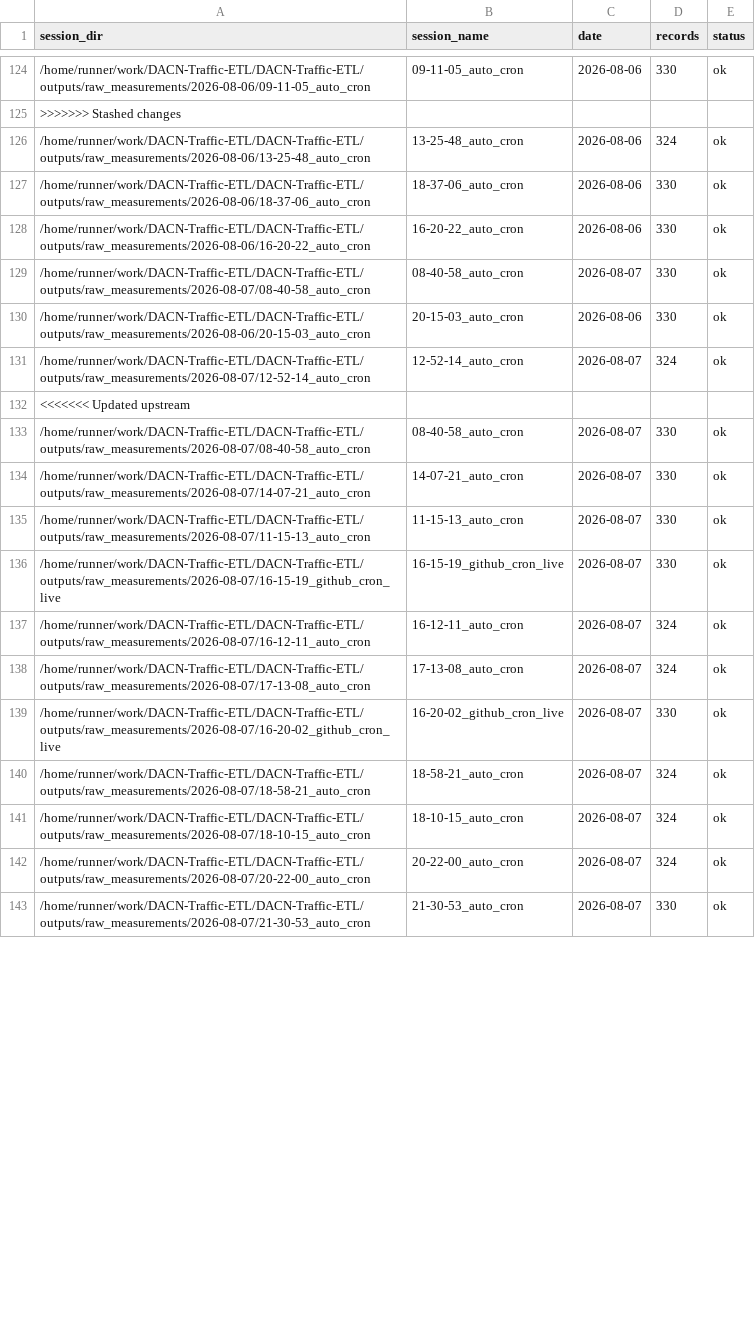
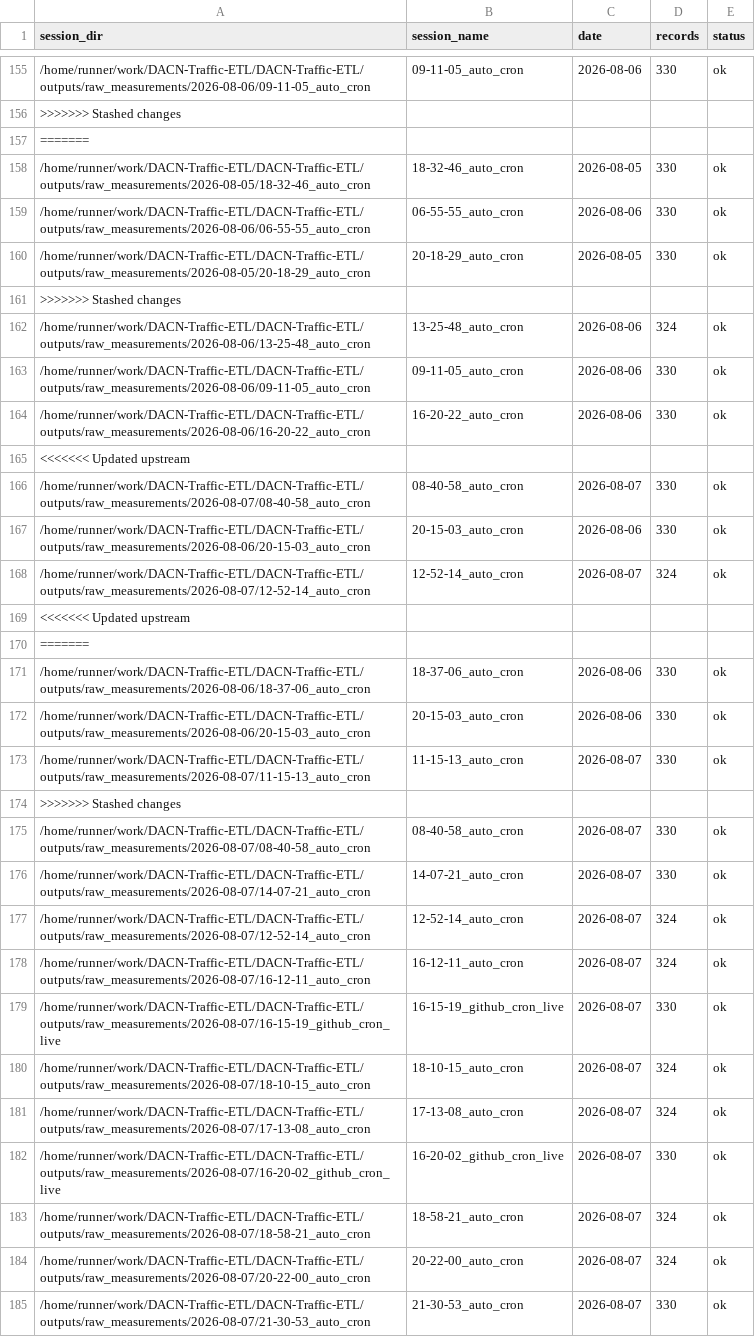
Before and after one commit to Hoangth1506/DACN-Traffic-ETL, a CSV file: outputs/session_index.csv, drawn as a sheet; only a part is shown, gaps mark what is left out; the diff covers the shown part only.

```diff
--- a/outputs/session_index.csv
+++ b/outputs/session_index.csv
@@ -125,5 +156,11 @@ session_dir,session_name,date,records,status
 >>>>>>> Stashed changes
+=======
+/home/runner/work/DACN-Traffic-ETL/DACN-Traffic-ETL/outputs/raw_measurements/2026-08-05/18-32-46_auto_cron,18-32-46_auto_cron,2026-08-05,330,ok
+/home/runner/work/DACN-Traffic-ETL/DACN-Traffic-ETL/outputs/raw_measurements/2026-08-06/06-55-55_auto_cron,06-55-55_auto_cron,2026-08-06,330,ok
+/home/runner/work/DACN-Traffic-ETL/DACN-Traffic-ETL/outputs/raw_measurements/2026-08-05/20-18-29_auto_cron,20-18-29_auto_cron,2026-08-05,330,ok
+>>>>>>> Stashed changes
 /home/runner/work/DACN-Traffic-ETL/DACN-Traffic-ETL/outputs/raw_measurements/2026-08-06/13-25-48_auto_cron,13-25-48_auto_cron,2026-08-06,324,ok
-/home/runner/work/DACN-Traffic-ETL/DACN-Traffic-ETL/outputs/raw_measurements/2026-08-06/18-37-06_auto_cron,18-37-06_auto_cron,2026-08-06,330,ok
+/home/runner/work/DACN-Traffic-ETL/DACN-Traffic-ETL/outputs/raw_measurements/2026-08-06/09-11-05_auto_cron,09-11-05_auto_cron,2026-08-06,330,ok
 /home/runner/work/DACN-Traffic-ETL/DACN-Traffic-ETL/outputs/raw_measurements/2026-08-06/16-20-22_auto_cron,16-20-22_auto_cron,2026-08-06,330,ok
+<<<<<<< Updated upstream
 /home/runner/work/DACN-Traffic-ETL/DACN-Traffic-ETL/outputs/raw_measurements/2026-08-07/08-40-58_auto_cron,08-40-58_auto_cron,2026-08-07,330,ok
@@ -132,7 +169,13 @@ session_dir,session_name,date,records,status
 <<<<<<< Updated upstream
+=======
+/home/runner/work/DACN-Traffic-ETL/DACN-Traffic-ETL/outputs/raw_measurements/2026-08-06/18-37-06_auto_cron,18-37-06_auto_cron,2026-08-06,330,ok
+/home/runner/work/DACN-Traffic-ETL/DACN-Traffic-ETL/outputs/raw_measurements/2026-08-06/20-15-03_auto_cron,20-15-03_auto_cron,2026-08-06,330,ok
+/home/runner/work/DACN-Traffic-ETL/DACN-Traffic-ETL/outputs/raw_measurements/2026-08-07/11-15-13_auto_cron,11-15-13_auto_cron,2026-08-07,330,ok
+>>>>>>> Stashed changes
 /home/runner/work/DACN-Traffic-ETL/DACN-Traffic-ETL/outputs/raw_measurements/2026-08-07/08-40-58_auto_cron,08-40-58_auto_cron,2026-08-07,330,ok
 /home/runner/work/DACN-Traffic-ETL/DACN-Traffic-ETL/outputs/raw_measurements/2026-08-07/14-07-21_auto_cron,14-07-21_auto_cron,2026-08-07,330,ok
-/home/runner/work/DACN-Traffic-ETL/DACN-Traffic-ETL/outputs/raw_measurements/2026-08-07/11-15-13_auto_cron,11-15-13_auto_cron,2026-08-07,330,ok
+/home/runner/work/DACN-Traffic-ETL/DACN-Traffic-ETL/outputs/raw_measurements/2026-08-07/12-52-14_auto_cron,12-52-14_auto_cron,2026-08-07,324,ok
+/home/runner/work/DACN-Traffic-ETL/DACN-Traffic-ETL/outputs/raw_measurements/2026-08-07/16-12-11_auto_cron,16-12-11_auto_cron,2026-08-07,324,ok
 /home/runner/work/DACN-Traffic-ETL/DACN-Traffic-ETL/outputs/raw_measurements/2026-08-07/16-15-19_github_cron_live,16-15-19_github_cron_live,2026-08-07,330,ok
-/home/runner/work/DACN-Traffic-ETL/DACN-Traffic-ETL/outputs/raw_measurements/2026-08-07/16-12-11_auto_cron,16-12-11_auto_cron,2026-08-07,324,ok
+/home/runner/work/DACN-Traffic-ETL/DACN-Traffic-ETL/outputs/raw_measurements/2026-08-07/18-10-15_auto_cron,18-10-15_auto_cron,2026-08-07,324,ok
 /home/runner/work/DACN-Traffic-ETL/DACN-Traffic-ETL/outputs/raw_measurements/2026-08-07/17-13-08_auto_cron,17-13-08_auto_cron,2026-08-07,324,ok
@@ -140,3 +183,2 @@ session_dir,session_name,date,records,status
 /home/runner/work/DACN-Traffic-ETL/DACN-Traffic-ETL/outputs/raw_measurements/2026-08-07/18-58-21_auto_cron,18-58-21_auto_cron,2026-08-07,324,ok
-/home/runner/work/DACN-Traffic-ETL/DACN-Traffic-ETL/outputs/raw_measurements/2026-08-07/18-10-15_auto_cron,18-10-15_auto_cron,2026-08-07,324,ok
 /home/runner/work/DACN-Traffic-ETL/DACN-Traffic-ETL/outputs/raw_measurements/2026-08-07/20-22-00_auto_cron,20-22-00_auto_cron,2026-08-07,324,ok
```
Also changed, not shown: 44 added rows and 12 moved rows elsewhere in this file, outputs/raw_measurements/index.csv, 33 other files.
